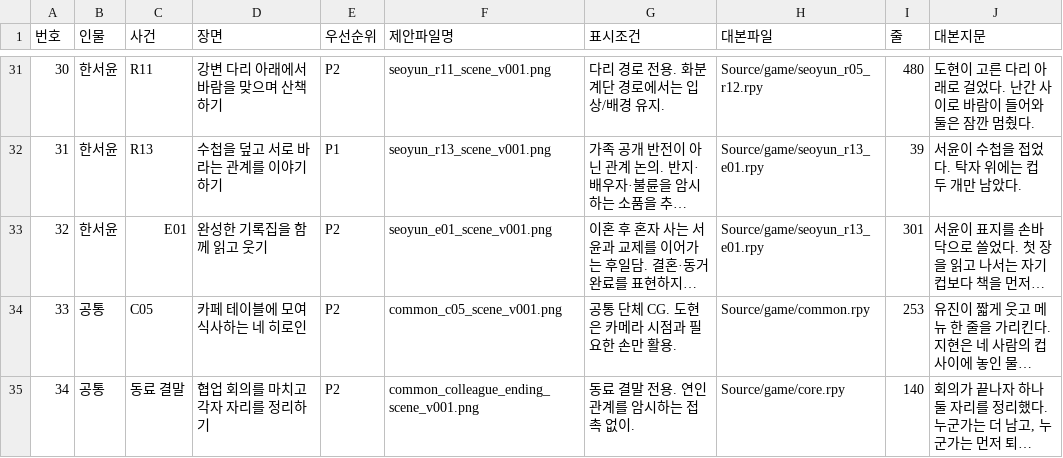
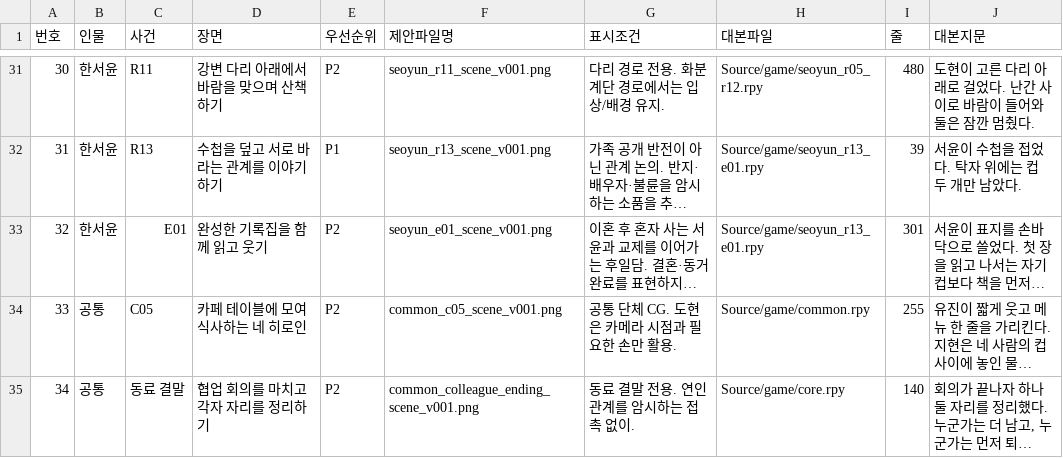
Before and after one commit to kws07042/office-v2, a CSV file: Docs/scene-cg-production-v001.csv, drawn as a sheet; only a part is shown, gaps mark what is left out; long unchanged cells end in …; the diff names each change by its address in the sheet, - before the commit and + after, or states it on an @@ line.

```diff
--- a/Docs/scene-cg-production-v001.csv
+++ b/Docs/scene-cg-production-v001.csv
-I34 (줄): 253
+I34 (줄): 255
```
Also changed, not shown: 4 other files.
